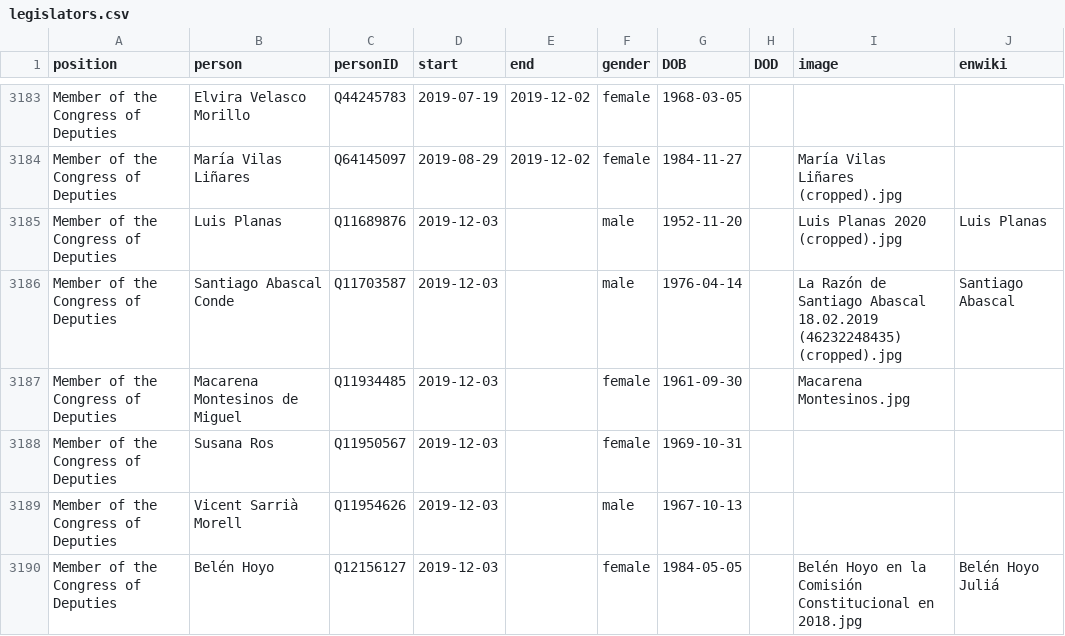
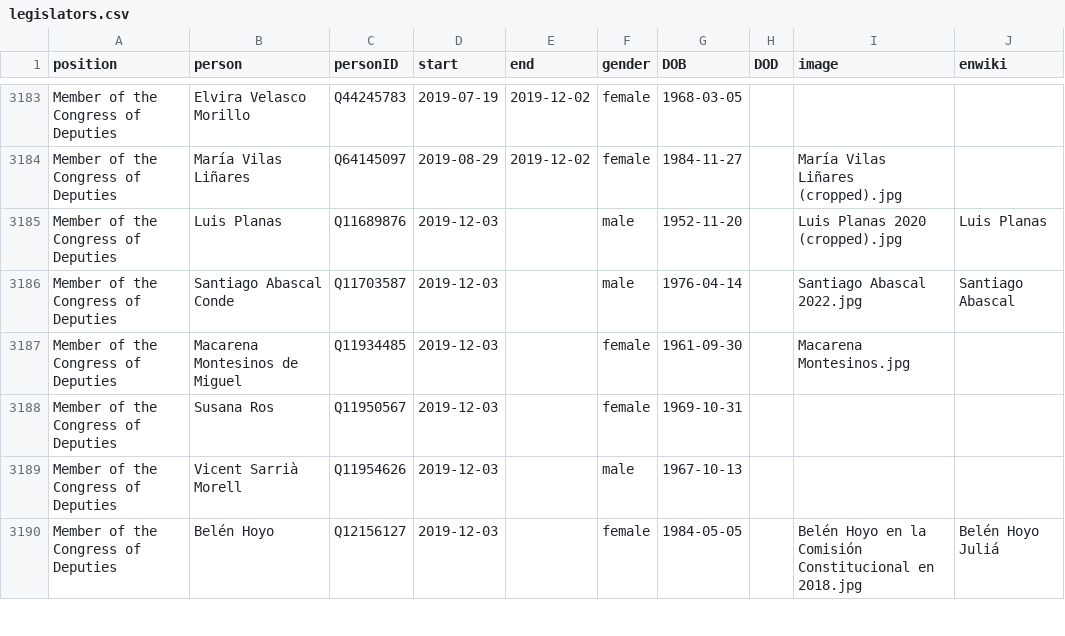
Before and after one commit to every-politician-scrapers/spain-ministers, a CSV file: html/legislators.csv, drawn as a sheet; only a part is shown, gaps mark what is left out; the diff covers the shown part only.

```diff
--- a/html/legislators.csv
+++ b/html/legislators.csv
@@ -3185,3 +3185,3 @@ Member of the Congress of Deputies,María Vilas Liñares,Q64145097,2019-08-29,20
 Member of the Congress of Deputies,Luis Planas,Q11689876,2019-12-03,,male,1952-11-20,,Luis Planas 2020 (cropped).jpg,Luis Planas
-Member of the Congress of Deputies,Santiago Abascal Conde,Q11703587,2019-12-03,,male,1976-04-14,,La Razón de Santiago Abascal 18.02.2019 (46232248435) (cropped).jpg,Santiago Abascal
+Member of the Congress of Deputies,Santiago Abascal Conde,Q11703587,2019-12-03,,male,1976-04-14,,Santiago Abascal 2022.jpg,Santiago Abascal
 Member of the Congress of Deputies,Macarena Montesinos de Miguel,Q11934485,2019-12-03,,female,1961-09-30,,Macarena Montesinos.jpg,
```
Also changed, not shown: 9 edited cells elsewhere in this file.
